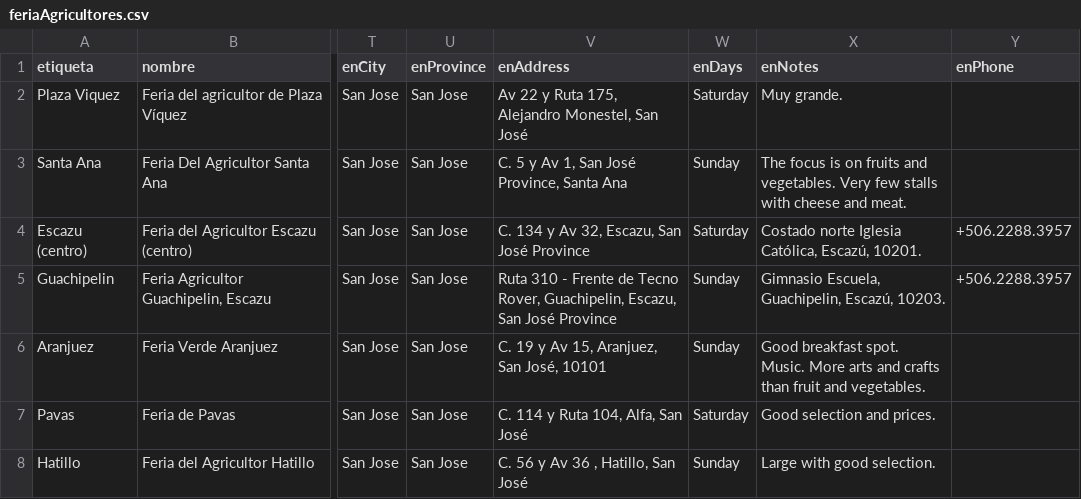
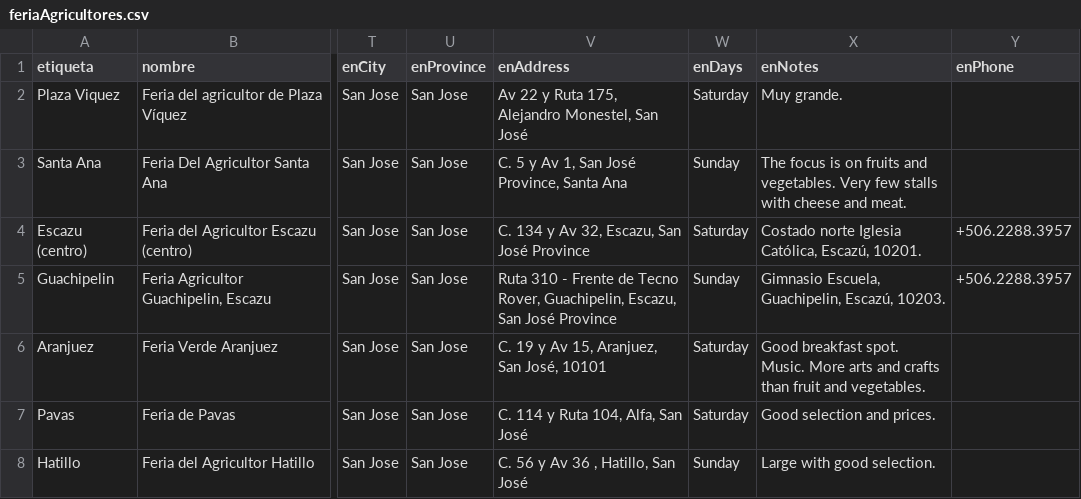
Before and after one commit to ProfessorPatrickSlatraigh/geo, a CSV file: feriaAgricultores.csv, drawn as a sheet; only a part is shown, gaps mark what is left out; the diff names each change by its address in the sheet, - before the commit and + after, or states it on an @@ line.

```diff
--- a/feriaAgricultores.csv
+++ b/feriaAgricultores.csv
-W6 (enDays): Sunday
+W6 (enDays): Saturday
```
Also changed, not shown: feriaAgricultores.tsv, 1 other file.
